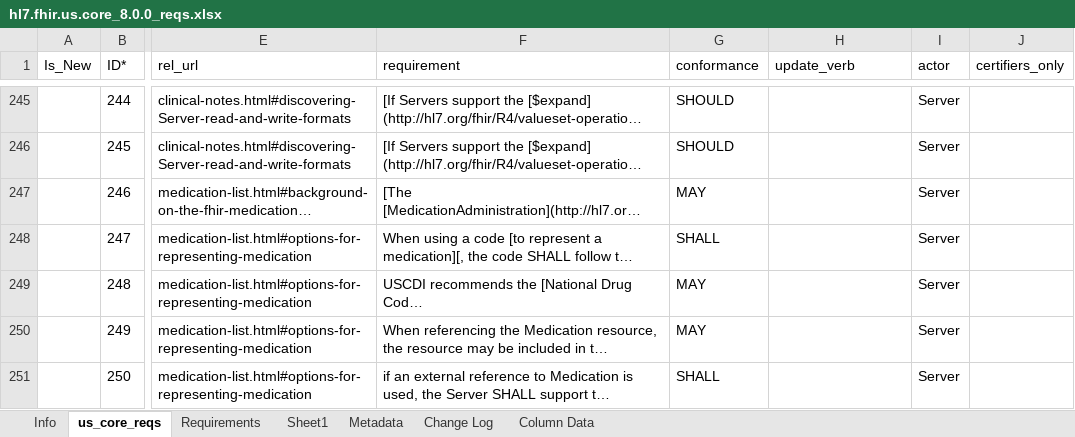
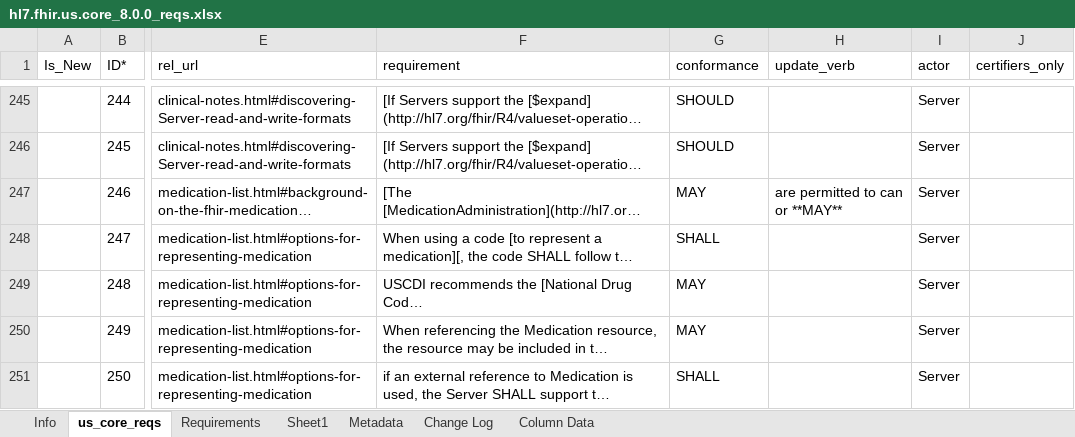
Before and after one commit to HL7/US-Core, an Excel workbook: input/images-source/hl7.fhir.us.core_8.0.0_reqs.xlsx, sheet us_core_reqs, drawn as a sheet; only a part is shown, gaps mark what is left out; long unchanged cells end in …; values as stored, in another font and other column widths than the file's, no borders; table styles not drawn; the diff covers the shown part only; the diff names each change by its address in the sheet, - before the commit and + after, or states it on an @@ line.

```diff
--- a/input/images-source/hl7.fhir.us.core_8.0.0_reqs.xlsx (sheet us_core_reqs)
+++ b/input/images-source/hl7.fhir.us.core_8.0.0_reqs.xlsx (sheet us_core_reqs)
-H247 (update_verb): (empty)
+H247 (update_verb): are permitted to can or **MAY**
```
Also changed, not shown: 4 edited cells and cell formats elsewhere in this sheet, 12 other files.
